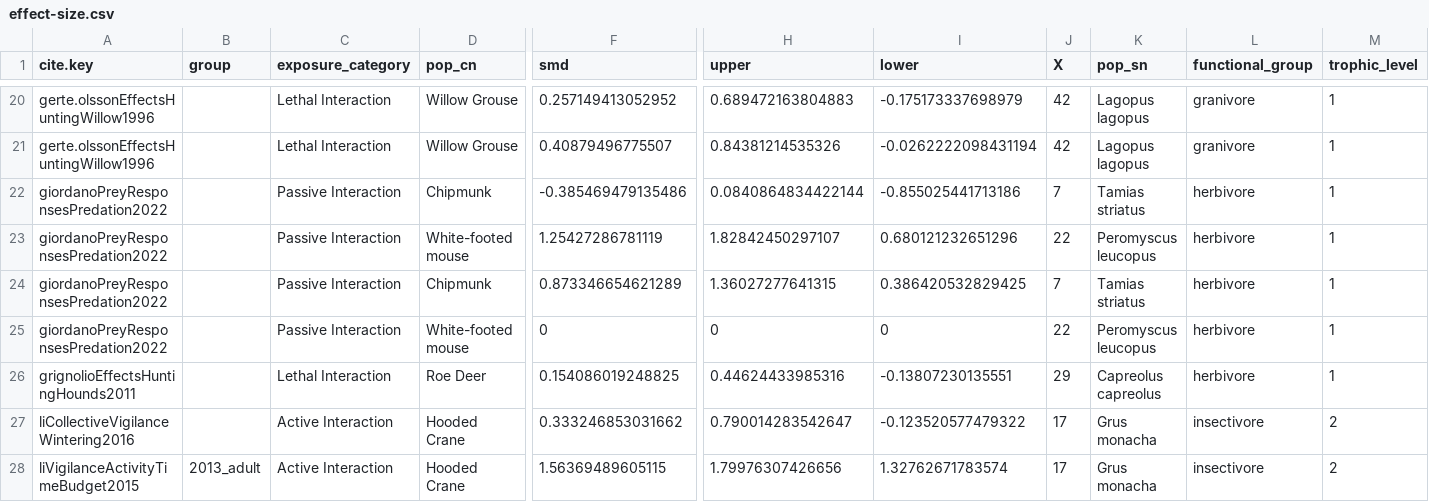
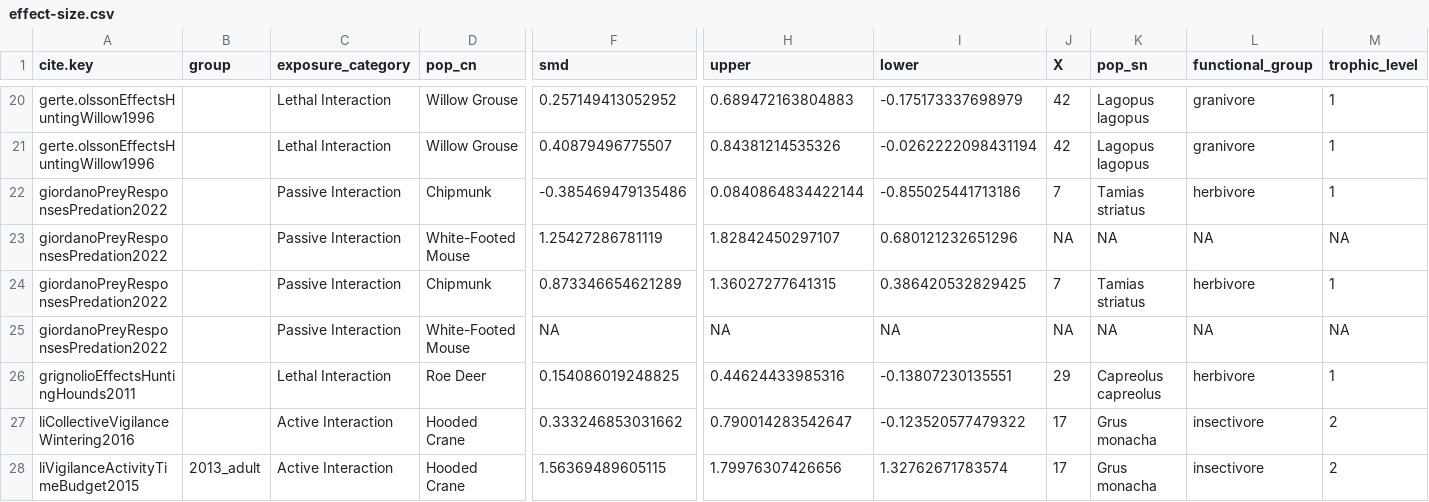
Before and after one commit to cheesesnakes/superpredator-or-superscary, a CSV file: meta-analysis/data/effect-size.csv, drawn as a sheet; only a part is shown, gaps mark what is left out; the diff names each change by its address in the sheet, - before the commit and + after, or states it on an @@ line.

```diff
--- a/meta-analysis/data/effect-size.csv
+++ b/meta-analysis/data/effect-size.csv
-D23 (pop_cn): White-footed mouse
+D23 (pop_cn): White-Footed Mouse
-J23 (X): 22
+J23 (X): NA
-K23 (pop_sn): Peromyscus leucopus
+K23 (pop_sn): NA
-L23 (functional_group): herbivore
+L23 (functional_group): NA
-M23 (trophic_level): 1
+M23 (trophic_level): NA
-D25 (pop_cn): White-footed mouse
+D25 (pop_cn): White-Footed Mouse
-F25 (smd): 0
+F25 (smd): NA
-H25 (upper): 0
+H25 (upper): NA
-I25 (lower): 0
+I25 (lower): NA
-J25 (X): 22
+J25 (X): NA
-K25 (pop_sn): Peromyscus leucopus
+K25 (pop_sn): NA
-L25 (functional_group): herbivore
+L25 (functional_group): NA
-M25 (trophic_level): 1
+M25 (trophic_level): NA
```
Also changed, not shown: meta-analysis/data/clean_data.csv, 1 other file.
